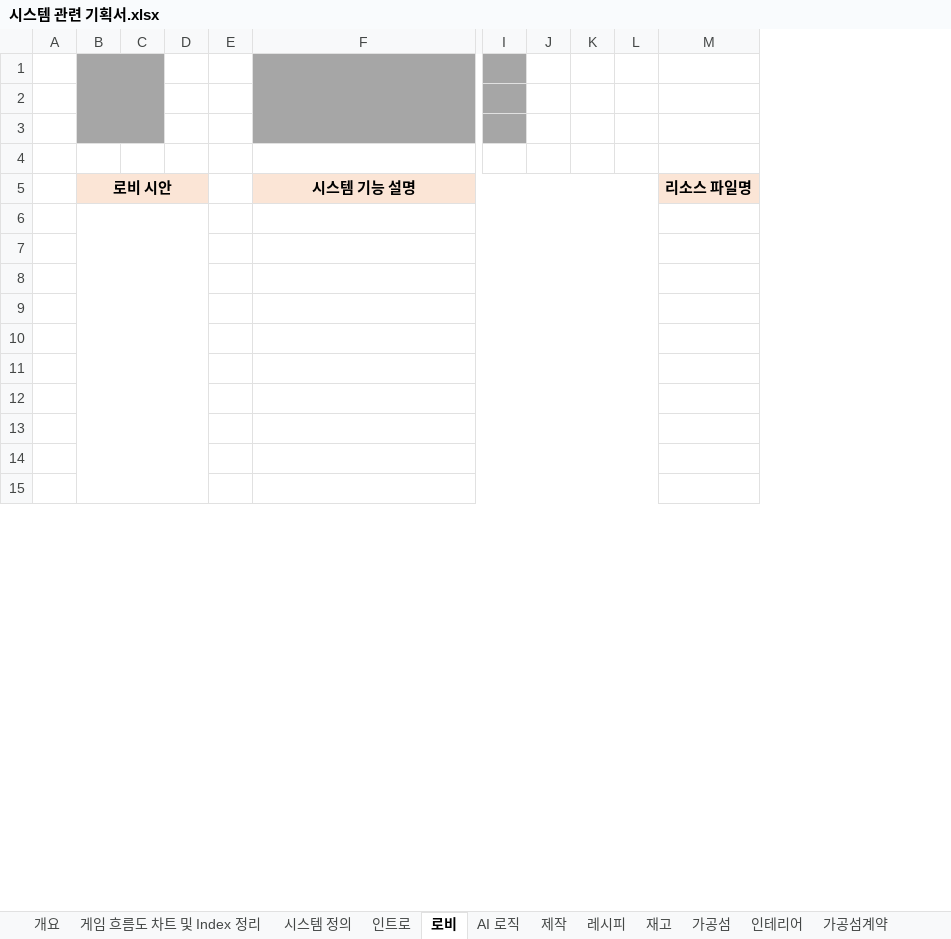
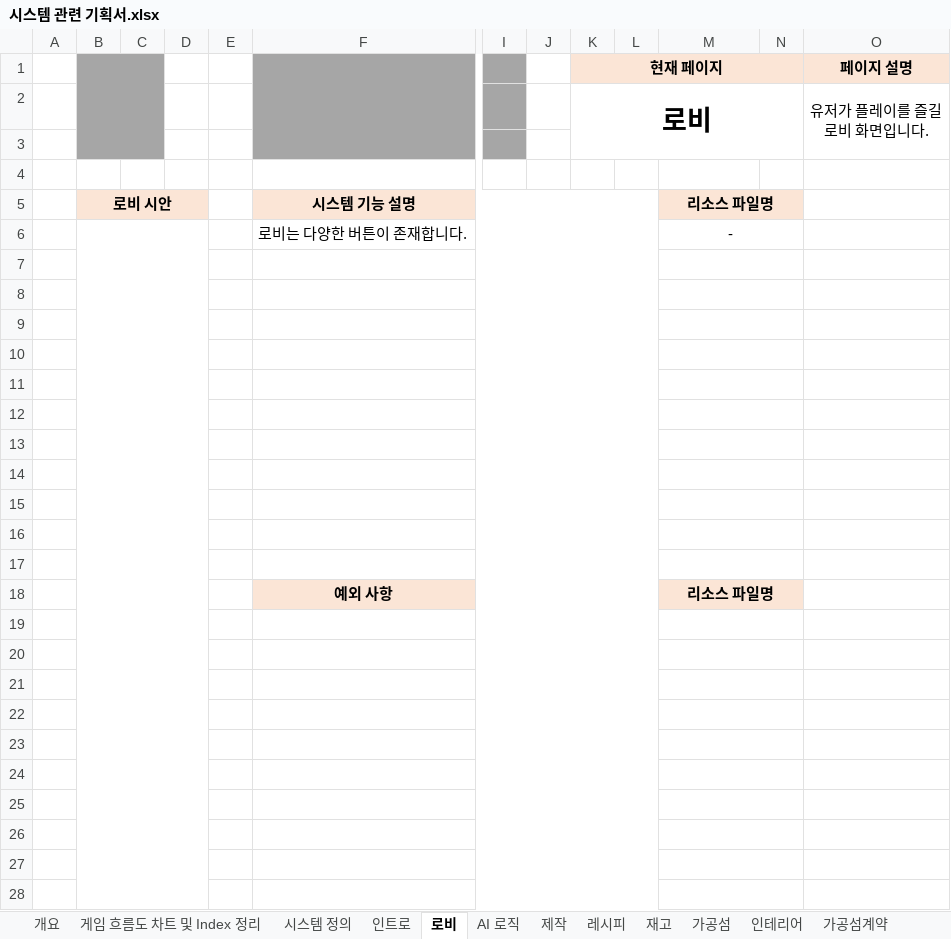
Before and after one commit to jungjinyeong/PatForestCafe_Project, an Excel workbook: 2.Plan_File/기획서 파일/시스템 관련 기획서.xlsx, sheet 로비, drawn as a sheet; only a part is shown, gaps mark what is left out; values as stored, in another font and other column widths than the file's, no borders; charts and pictures not drawn; removed rows and columns are numbered as before the commit, all else as after; rows hold the shown columns only; ↵ is a line break in a cell; the diff covers the shown part only; the diff names each change by its address in the sheet, - before the commit and + after, or states it on an @@ line.

Commit message:
기획서 업데이트

```diff
--- a/2.Plan_File/기획서 파일/시스템 관련 기획서.xlsx (sheet 로비)
+++ b/2.Plan_File/기획서 파일/시스템 관련 기획서.xlsx (sheet 로비)
-column K, empty
+column K (현재 페이지), row 2: 로비
+column N, empty
+column O (페이지 설명), row 2: 유저가 플레이를 즐길 ↵ 로비 화면입니다.
-row 1: (empty)
+row 1:  |  |  |  |  |  |  |  | 현재 페이지 |  |  |  | 페이지 설명
-L1:M1 fill: none
+L1:M1 fill: #FBE5D6
-row 2: (empty)
+row 2:  |  |  |  |  |  |  |  | 로비 |  |  |  | 유저가 플레이를 즐길 ↵ 로비 화면입니다.
+M5:N5 merged
+row 6:  |  |  |  |  | 로비는 다양한 버튼이 존재합니다. |  |  |  |  | -
+row 7: (empty)
+row 8: (empty)
+row 9: (empty)
+row 10: (empty)
+row 11: (empty)
+row 12: (empty)
+row 13: (empty)
+row 14: (empty)
+row 15: (empty)
+row 16: (empty)
+row 17: (empty)
+row 18:  |  |  |  |  | 예외 사항 |  |  |  |  | 리소스 파일명
-B6:D18 merged
+M19:N19 merged
+M20:N20 merged
+M21:N21 merged
+M22:N22 merged
+M23:N23 merged
+M24:N24 merged
+M25:N25 merged
+M26:N26 merged
+M27:N27 merged
+M28:N28 merged
```
Also changed, not shown: 7 added rows, 2 edited cells, cell formats and merged cells elsewhere in this sheet, sheet 게임 흐름도 차트 및 Index 정리, sheet 인트로, formulas that keep their value, charts or pictures.
